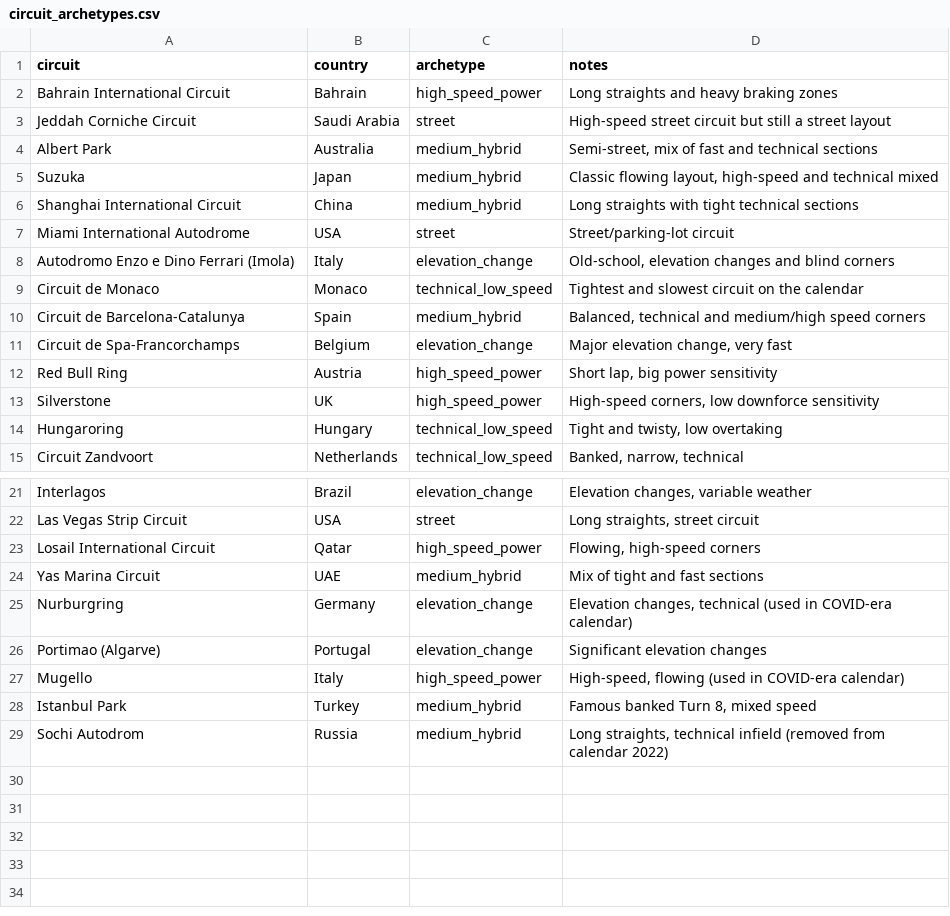
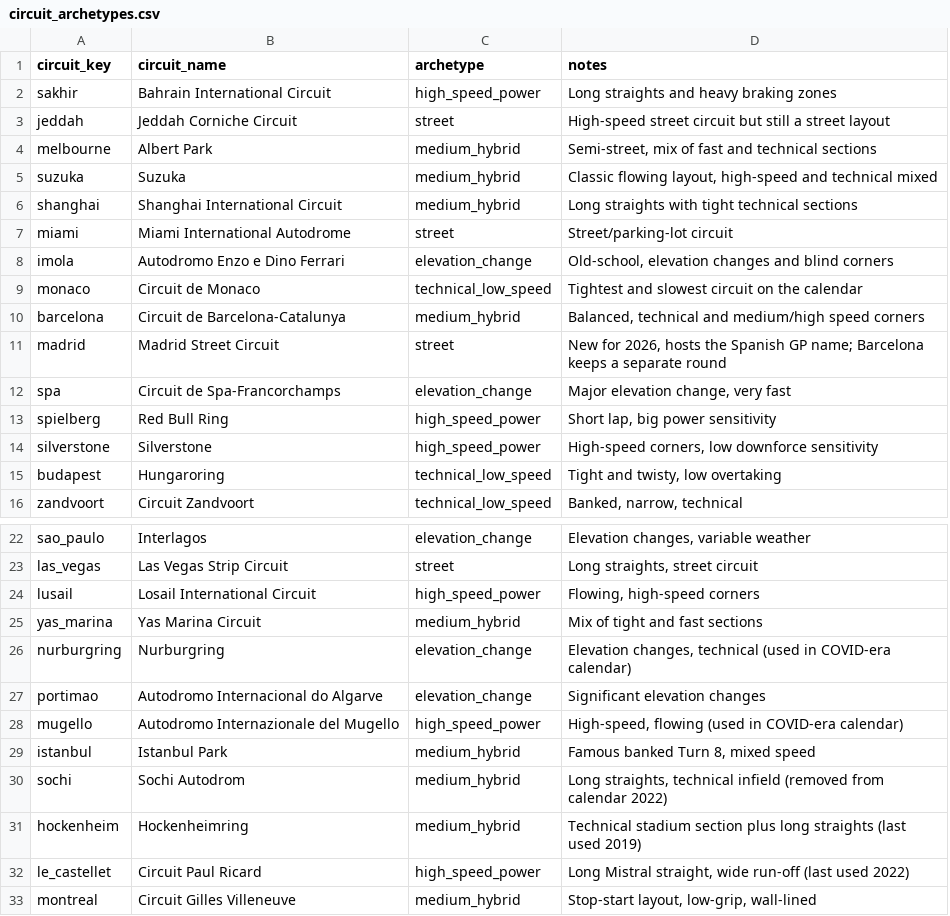
Before and after one commit to robcalimente/f1-predictor, a CSV file: data/circuit_archetypes.csv, drawn as a sheet; only a part is shown, gaps mark what is left out; removed rows and columns are numbered as before the commit, all else as after; the diff names each change by its address in the sheet, - before the commit and + after, or states it on an @@ line.

Commit message:
Build full pipeline: two-speed features, LightGBM models, walk-forward eval, static dashboard
Feature engineering separates slow driver-archetype skill (2018-2026 expanding
average, shrunk toward a debut-driver prior) from fast team-form (last-5-race
rolling average + in-season trend, reset at 2022/2026 regulation boundaries).
Fixed a same-race teammate data leak in team-form and a corrupted-quali-lap
outlier (crash/red-flag laps recorded as valid times) before training.

Three LightGBM regressors (quali pace, finish position, points), chronological
walk-forward validated. Static Plotly dashboard (docs/) renders next-race
predictions and a predicted-vs-actual history view, plus a methodology page.

```diff
--- a/data/circuit_archetypes.csv
+++ b/data/circuit_archetypes.csv
+column A (circuit_key), rows 2-10: sakhir | jeddah | melbourne | suzuka | shanghai | miami | imola | monaco | barcelona; rows 12-16: spa | spielberg | silverstone | budapest | zandvoort; rows 22-30: sao_paulo | las_vegas | lusail | yas_marina | nurburgring | portimao | mugello | istanbul | sochi
-column B (country), rows 2-15: Bahrain | Saudi Arabia | Australia | Japan | China | USA | Italy | Monaco | Spain | Belgium | Austria | UK | Hungary | Netherlands; rows 21-29: Brazil | USA | Qatar | UAE | Germany | Portugal | Italy | Turkey | Russia
-B1: circuit
+B1: circuit_name
-B8 (circuit_name): Autodromo Enzo e Dino Ferrari (Imola)
+B8 (circuit_name): Autodromo Enzo e Dino Ferrari
+row 11: madrid | Madrid Street Circuit | street | New for 2026, hosts the Spanish GP name; Barcelona keeps a separate round
-B27 (circuit_name): Portimao (Algarve)
+B27 (circuit_name): Autodromo Internacional do Algarve
-B28 (circuit_name): Mugello
+B28 (circuit_name): Autodromo Internazionale del Mugello
+row 31: hockenheim | Hockenheimring | medium_hybrid | Technical stadium section plus long straights (last used 2019)
+row 32: le_castellet | Circuit Paul Ricard | high_speed_power | Long Mistral straight, wide run-off (last used 2022)
+row 33: montreal | Circuit Gilles Villeneuve | medium_hybrid | Stop-start layout, low-grip, wall-lined
```
Also changed, not shown: 21 other files.
